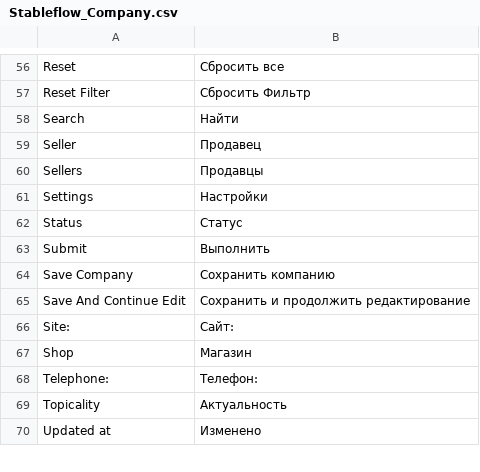
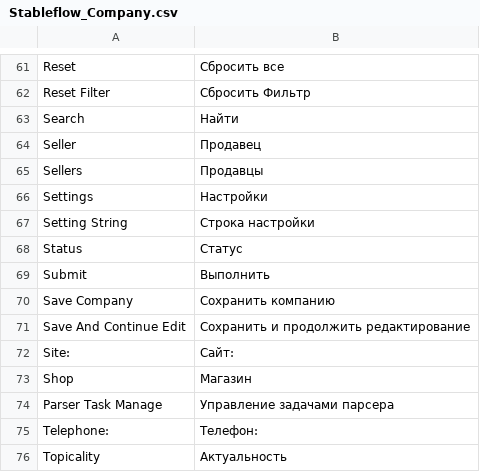
Before and after one commit to npush/company, a CSV file: app/locale/ru_RU/Stableflow_Company.csv, drawn as a sheet; only a part is shown, gaps mark what is left out; the shorter side is filled out with more unchanged rows; the diff covers the shown part only.

Commit message:
Company module Price parser

```diff
--- a/app/locale/ru_RU/Stableflow_Company.csv
+++ b/app/locale/ru_RU/Stableflow_Company.csv
@@ -61,2 +66,3 @@
 "Settings","Настройки"
+"Setting String","Строка настройки"
 "Status","Статус"
@@ -67,2 +73,3 @@
 "Shop","Магазин"
+"Parser Task Manage","Управление задачами парсера"
 "Telephone:","Телефон:"
```
Also changed, not shown: 6 added rows, 1 removed row and 1 edited cell elsewhere in this file, 25 other files.
